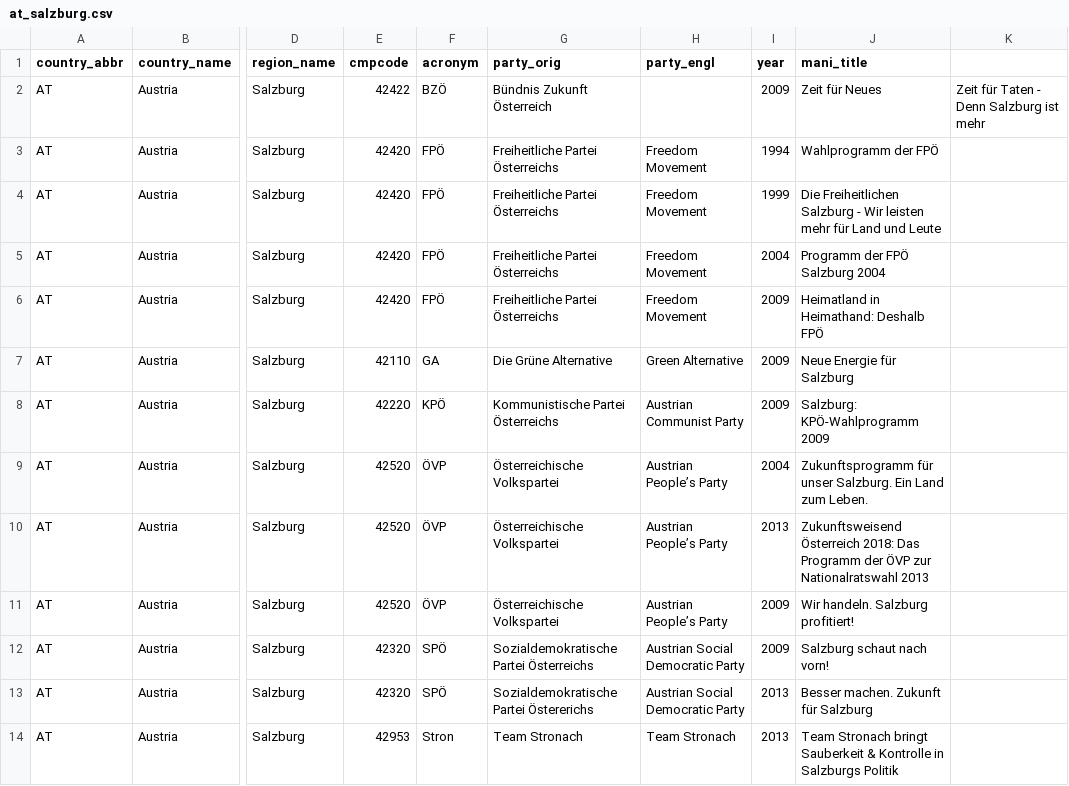
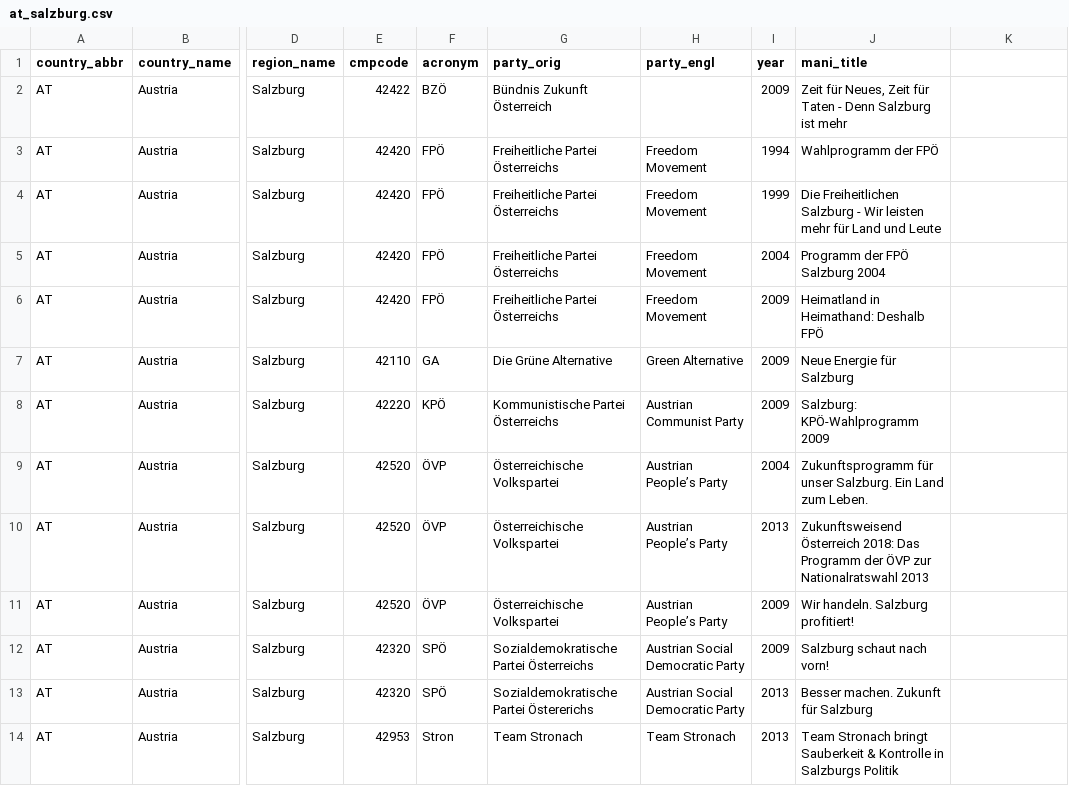
Before and after one commit to julianbernauer/polidoc, a CSV file: regions/austria/at_salzburg.csv, drawn as a sheet; only a part is shown, gaps mark what is left out; the diff names each change by its address in the sheet, - before the commit and + after, or states it on an @@ line.

Commit message:
Update at_salzburg.csv

```diff
--- a/regions/austria/at_salzburg.csv
+++ b/regions/austria/at_salzburg.csv
-J2 (mani_title): Zeit für Neues
+J2 (mani_title): Zeit für Neues, Zeit für Taten - Denn Salzburg ist mehr
-K2: Zeit für Taten - Denn Salzburg ist mehr
+K2: (empty)
```
